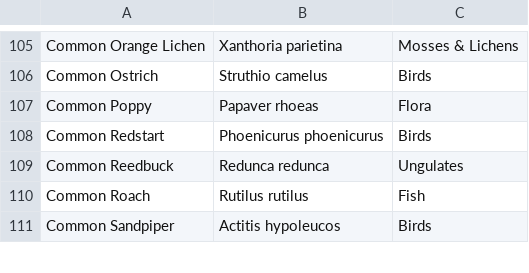
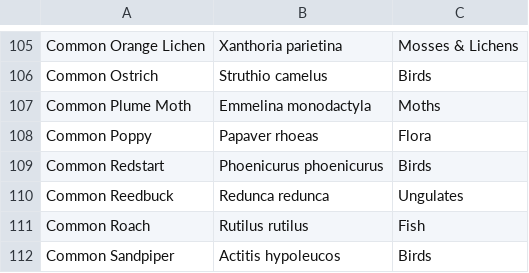
Before and after one commit to davewalker5/davewalker5.github.io, a CSV file: _data/species.csv, drawn as a sheet; only a part is shown, gaps mark what is left out.

Commit message:
Report rebuild completed at @ 2026-07-25 09:18:34

```diff
--- a/_data/species.csv
+++ b/_data/species.csv
@@ -106,2 +106,3 @@ Common Orange Lichen,Xanthoria parietina,Mosses & Lichens
 Common Ostrich,Struthio camelus,Birds
+Common Plume Moth,Emmelina monodactyla,Moths
 Common Poppy,Papaver rhoeas,Flora
```
